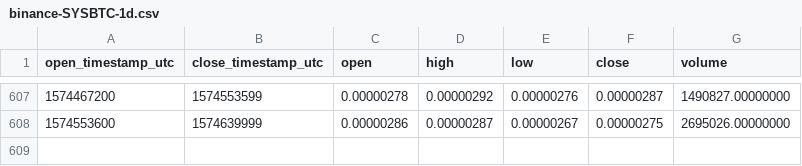
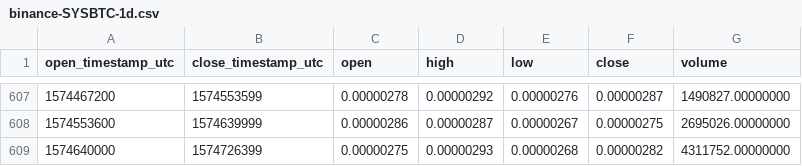
Before and after one commit to cryptobigbro/binance-SYSBTC, a CSV file: binance-SYSBTC-1d.csv, drawn as a sheet; only a part is shown, gaps mark what is left out.

Commit message:
Update OHLCV data.

```diff
--- a/binance-SYSBTC-1d.csv
+++ b/binance-SYSBTC-1d.csv
@@ -608 +608,2 @@ open_timestamp_utc,close_timestamp_utc,open,high,low,close,volume
 1574553600,1574639999,0.00000286,0.00000287,0.00000267,0.00000275,2695026.00000000
+1574640000,1574726399,0.00000275,0.00000293,0.00000268,0.00000282,4311752.00000000
```
Also changed, not shown: 1 other file.
